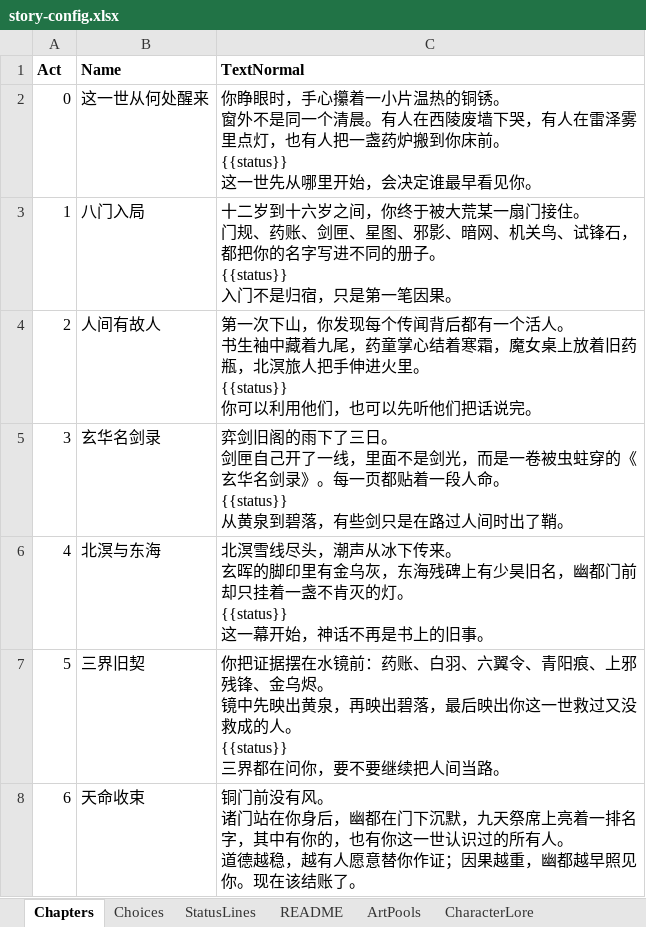
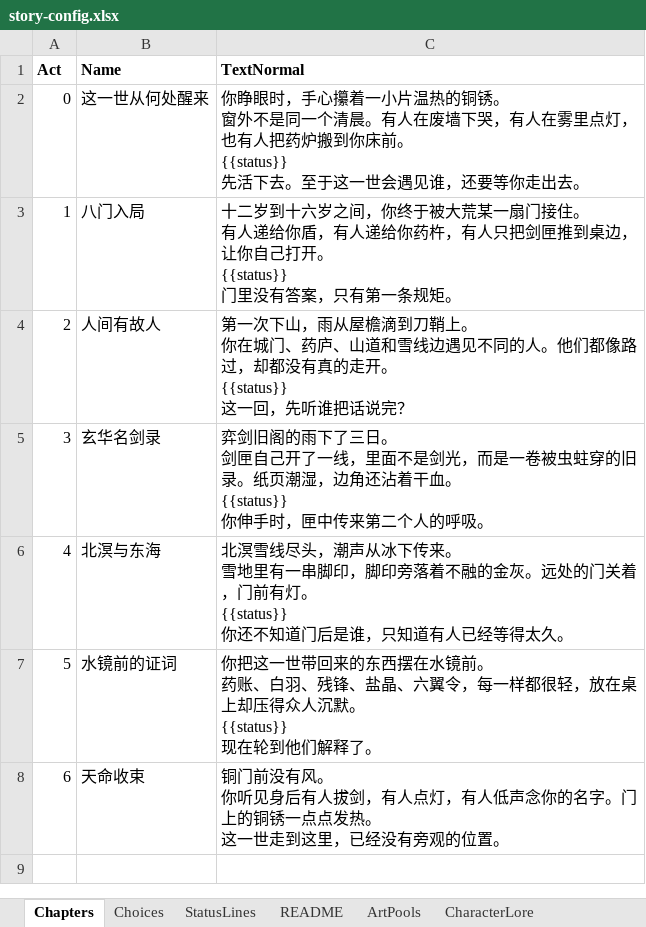
Before and after one commit to zenhanyin/dahuang-lunhui, an Excel workbook: story-config.xlsx, sheet Chapters, drawn as a sheet; values as stored, in another font and other column widths than the file's, no borders; ↵ is a line break in a cell; the diff names each change by its address in the sheet, - before the commit and + after, or states it on an @@ line.

```diff
--- a/story-config.xlsx (sheet Chapters)
+++ b/story-config.xlsx (sheet Chapters)
-C2 (TextNormal): …。有人在西陵废墙下哭，有人在雷泽雾里点灯，也有人把一盏药炉搬到你床前。 ↵ {{status}} ↵ 这一世先从哪里开始，会决定谁最早看见你。
+C2 (TextNormal): …。有人在废墙下哭，有人在雾里点灯，也有人把药炉搬到你床前。 ↵ {{status}} ↵ 先活下去。至于这一世会遇见谁，还要等你走出去。
-C3 (TextNormal): …接住。 ↵ 门规、药账、剑匣、星图、邪影、暗网、机关鸟、试锋石，都把你的名字写进不同的册子。 ↵ {{status}} ↵ 入门不是归宿，只是第一笔因果。
+C3 (TextNormal): …接住。 ↵ 有人递给你盾，有人递给你药杵，有人只把剑匣推到桌边，让你自己打开。 ↵ {{status}} ↵ 门里没有答案，只有第一条规矩。
-C4 (TextNormal): …次下山，你发现每个传闻背后都有一个活人。 ↵ 书生袖中藏着九尾，药童掌心结着寒霜，魔女桌上放着旧药瓶，北溟旅人把手伸进火里。 ↵ {{status}} ↵ 你可以利用他们，也可以先听他们把话说完。
+C4 (TextNormal): …次下山，雨从屋檐滴到刀鞘上。 ↵ 你在城门、药庐、山道和雪线边遇见不同的人。他们都像路过，却都没有真的走开。 ↵ {{status}} ↵ 这一回，先听谁把话说完？
-C5 (TextNormal): …虫蛀穿的《玄华名剑录》。每一页都贴着一段人命。 ↵ {{status}} ↵ 从黄泉到碧落，有些剑只是在路过人间时出了鞘。
+C5 (TextNormal): …虫蛀穿的旧录。纸页潮湿，边角还沾着干血。 ↵ {{status}} ↵ 你伸手时，匣中传来第二个人的呼吸。
-C6 (TextNormal): …传来。 ↵ 玄晖的脚印里有金乌灰，东海残碑上有少昊旧名，幽都门前却只挂着一盏不肯灭的灯。 ↵ {{status}} ↵ 这一幕开始，神话不再是书上的旧事。
+C6 (TextNormal): …传来。 ↵ 雪地里有一串脚印，脚印旁落着不融的金灰。远处的门关着，门前有灯。 ↵ {{status}} ↵ 你还不知道门后是谁，只知道有人已经等得太久。
-B7 (Name): 三界旧契
+B7 (Name): 水镜前的证词
-C7 (TextNormal): 你把证据摆在水镜前：药账、白羽、六翼令、青阳痕、上邪残锋、金乌烬。 ↵ 镜中先映出黄泉，再映出碧落，最后映出你这一世救过又没救成的人。 ↵ {{status}} ↵ 三界都在问你，要不要继续把人间当路。
+C7 (TextNormal): 你把这一世带回来的东西摆在水镜前。 ↵ 药账、白羽、残锋、盐晶、六翼令，每一样都很轻，放在桌上却压得众人沉默。 ↵ {{status}} ↵ 现在轮到他们解释了。
-C8 (TextNormal): …有风。 ↵ 诸门站在你身后，幽都在门下沉默，九天祭席上亮着一排名字，其中有你的，也有你这一世认识过的所有人。 ↵ 道德越稳，越有人愿意替你作证；因果越重，幽都越早照见你。现在该结账了。
+C8 (TextNormal): …有风。 ↵ 你听见身后有人拔剑，有人点灯，有人低声念你的名字。门上的铜锈一点点发热。 ↵ 这一世走到这里，已经没有旁观的位置。
```
Also changed, not shown: sheet CharacterLore, 7 other files.
